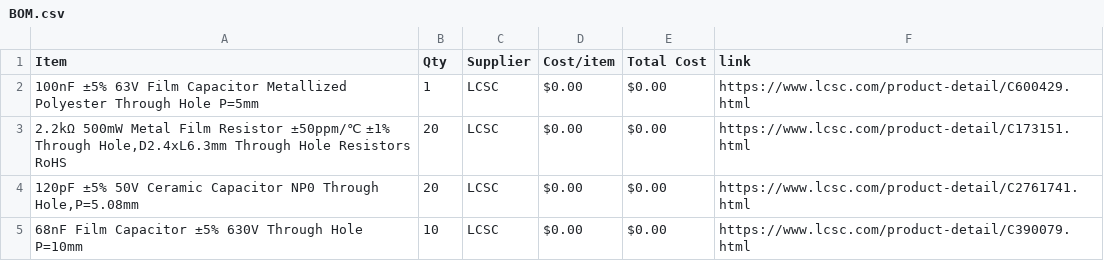
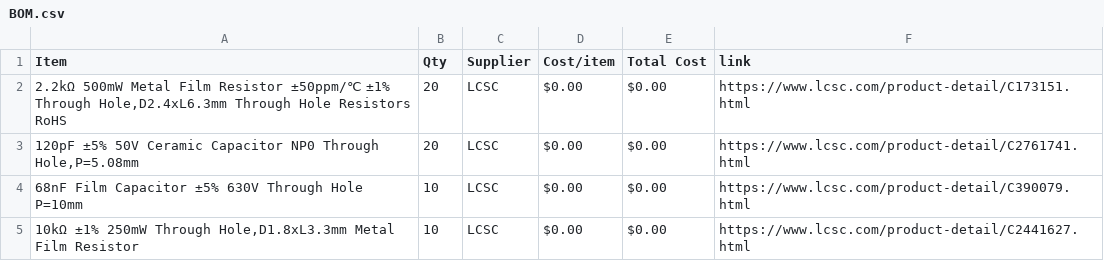
Before and after one commit to TheWilliamGeorge/The-Guvnor-Clone, a CSV file: BOM.csv, drawn as a sheet; only a part is shown; the shorter side is filled out with more unchanged rows.

Commit message:
Sync Marshall 'The Guv'nor' clone DIY Guitar Pedal from Half Life

```diff
--- a/BOM.csv
+++ b/BOM.csv
@@ -1,3 +1,2 @@
 Item,Qty,Supplier,Cost/item,Total Cost,link
-100nF ±5% 63V Film Capacitor Metallized Polyester Through Hole P=5mm,1,LCSC,$0.00,$0.00,https://www.lcsc.com/product-detail/C600429.html
 "2.2kΩ 500mW Metal Film Resistor ±50ppm/℃ ±1% Through Hole,D2.4xL6.3mm Through Hole Resistors RoHS",20,LCSC,$0.00,$0.00,https://www.lcsc.com/product-detail/C173151.html
```
